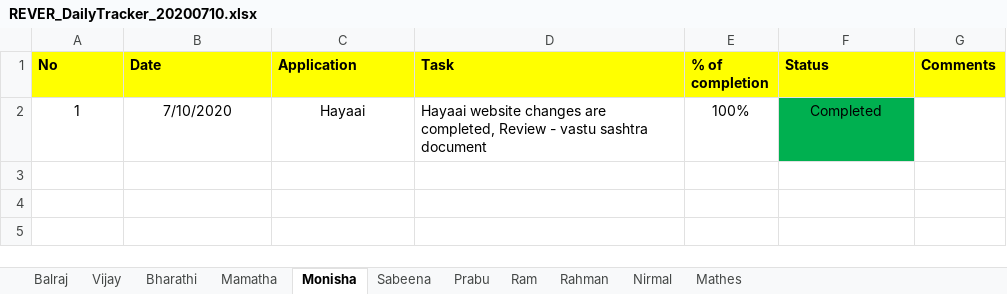
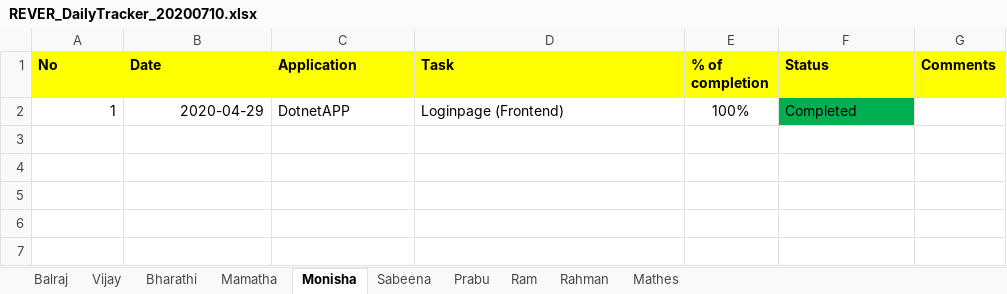
Before and after one commit to tcbalaji/DailyTracker, an Excel workbook: REVER_DailyTracker_20200710.xlsx, sheet Monisha, drawn as a sheet; only a part is shown; the shorter side is filled out with more unchanged rows; values as stored, in another font and other column widths than the file's, no borders; the diff names each change by its address in the sheet, - before the commit and + after, or states it on an @@ line.

```diff
--- a/REVER_DailyTracker_20200710.xlsx (sheet Monisha)
+++ b/REVER_DailyTracker_20200710.xlsx (sheet Monisha)
-sheet tab: Nirmal
-A2:B2 alignment: center
+A2:B2 alignment: right
-B2 (Date): 7/10/2020
+B2 (Date): 2020-04-29
-C2 (Application): Hayaai
+C2 (Application): DotnetAPP
-C2 alignment: center
+C2 alignment: left
-D2 (Task): Hayaai website changes are completed, Review - vastu sashtra document
+D2 (Task): Loginpage (Frontend)
-F2 alignment: center
+F2 alignment: left
+row 3: (empty)
+row 4: (empty)
+row 5: (empty)
```
Also changed, not shown: sheet Balraj, sheet Vijay, sheet Mathes.
